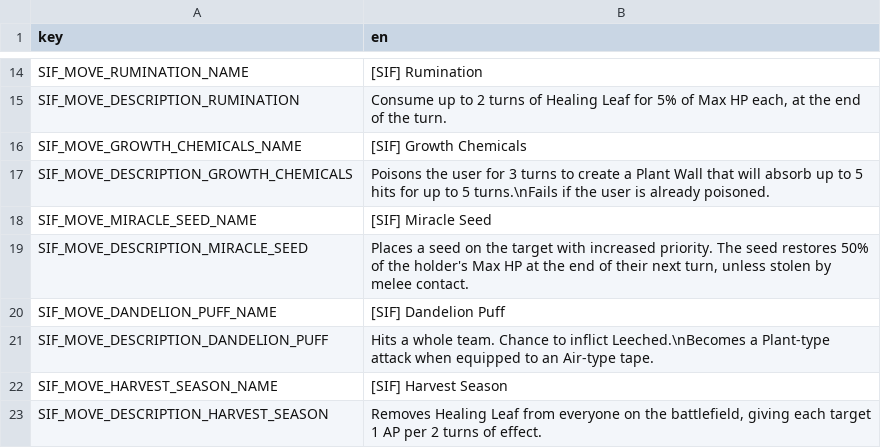
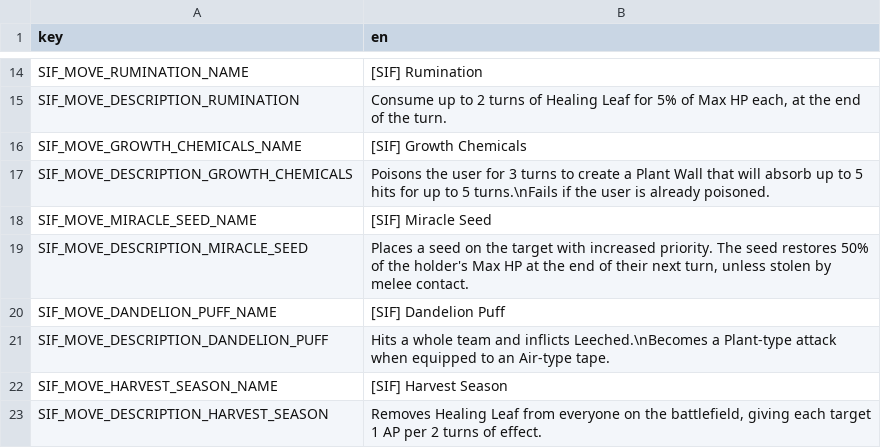
Before and after one commit to TheOnly8Z/CassetteBeasts_SynergyIsFun, a CSV file: sif_localization.csv, drawn as a sheet; only a part is shown, gaps mark what is left out.

```diff
--- a/sif_localization.csv
+++ b/sif_localization.csv
@@ -20,3 +20,3 @@ SIF_MOVE_DESCRIPTION_MIRACLE_SEED,"Places a seed on the target with increased pr
 SIF_MOVE_DANDELION_PUFF_NAME,[SIF] Dandelion Puff
-SIF_MOVE_DESCRIPTION_DANDELION_PUFF,"Hits a whole team. Chance to inflict Leeched.\nBecomes a Plant-type attack when equipped to an Air-type tape."
+SIF_MOVE_DESCRIPTION_DANDELION_PUFF,"Hits a whole team and inflicts Leeched.\nBecomes a Plant-type attack when equipped to an Air-type tape."
 SIF_MOVE_HARVEST_SEASON_NAME,[SIF] Harvest Season
```
Also changed, not shown: 3 other files.
